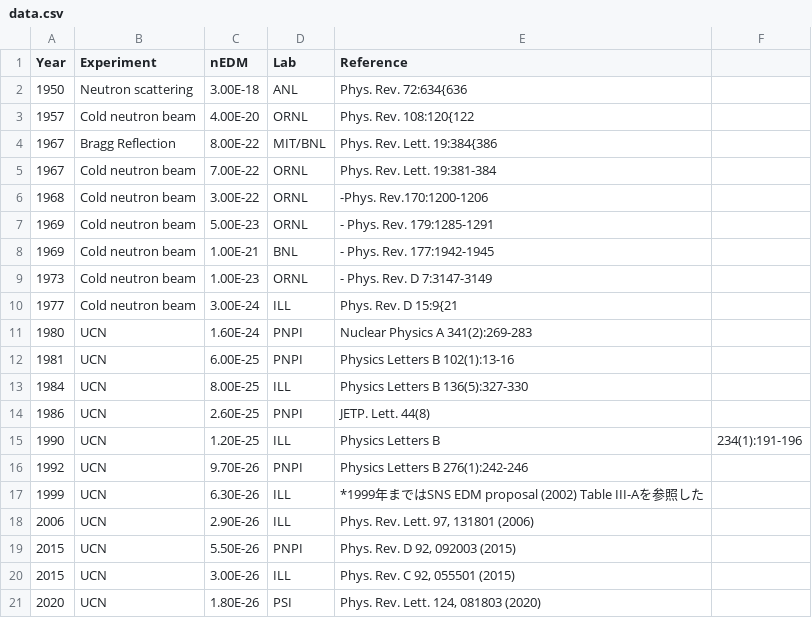
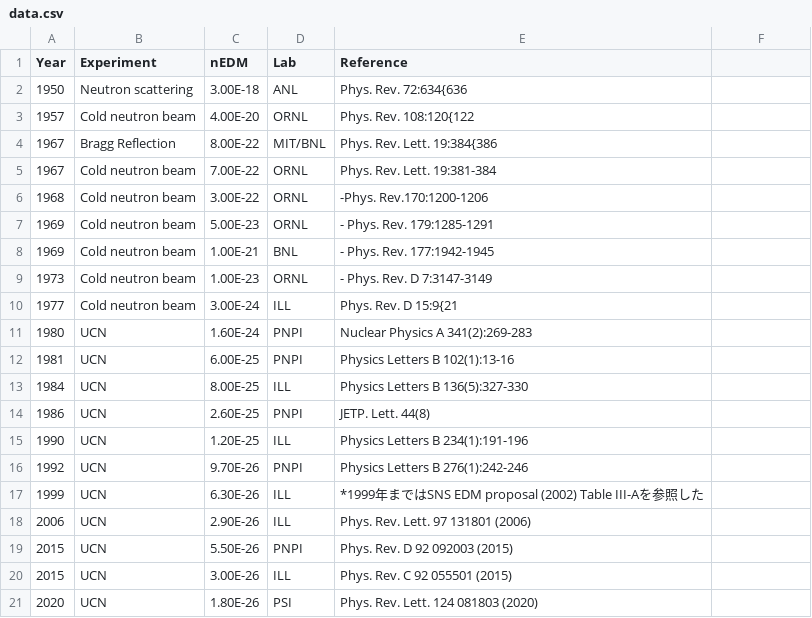
Before and after one commit to thepworth3/nEDM-History, a CSV file: data.csv, drawn as a sheet.

Commit message:
Update references

```diff
--- a/data.csv
+++ b/data.csv
@@ -14,8 +14,8 @@
 1986,UCN,2.60E-25,PNPI,JETP. Lett. 44(8)
-1990,UCN,1.20E-25,ILL,Physics Letters B, 234(1):191-196
+1990,UCN,1.20E-25,ILL,Physics Letters B 234(1):191-196
 1992,UCN,9.70E-26,PNPI,Physics Letters B 276(1):242-246
 1999,UCN,6.30E-26,ILL,*1999年まではSNS EDM proposal (2002) Table III-Aを参照した
-2006,UCN,2.90E-26,ILL,"Phys. Rev. Lett. 97, 131801 (2006)"
-2015,UCN,5.50E-26,PNPI,"Phys. Rev. D 92, 092003 (2015)"
-2015,UCN,3.00E-26,ILL,"Phys. Rev. C 92, 055501 (2015)"
-2020,UCN,1.80E-26,PSI,"Phys. Rev. Lett. 124, 081803 (2020)"
+2006,UCN,2.90E-26,ILL,Phys. Rev. Lett. 97 131801 (2006)
+2015,UCN,5.50E-26,PNPI,Phys. Rev. D 92 092003 (2015)
+2015,UCN,3.00E-26,ILL,Phys. Rev. C 92 055501 (2015)
+2020,UCN,1.80E-26,PSI,Phys. Rev. Lett. 124 081803 (2020)
```
